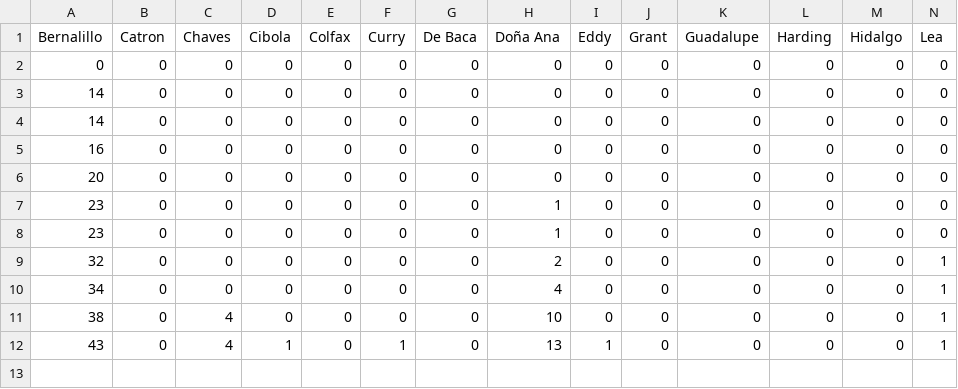
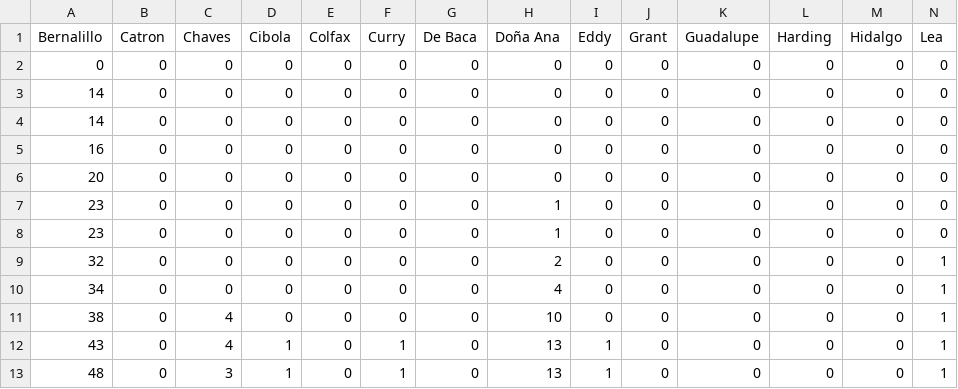
Before and after one commit to jonzingale/Ruby, a CSV file: covid19_nm/data/county.csv, drawn as a sheet; only a part is shown; rows hold the shown columns only; the diff names each change by its address in the sheet, - before the commit and + after, or states it on an @@ line.

Commit message:
new data

```diff
--- a/covid19_nm/data/county.csv
+++ b/covid19_nm/data/county.csv
+row 13: 48 | 0 | 3 | 1 | 0 | 1 | 0 | 13 | 1 | 0 | 0 | 0 | 0 | 1
```
Also changed, not shown: covid19_nm/data/age.csv, covid19_nm/data/data.csv.
